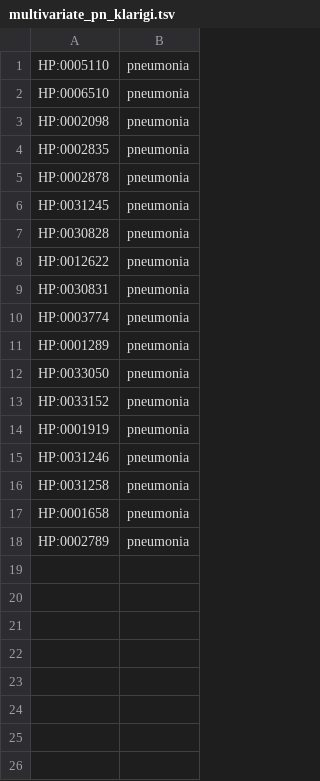
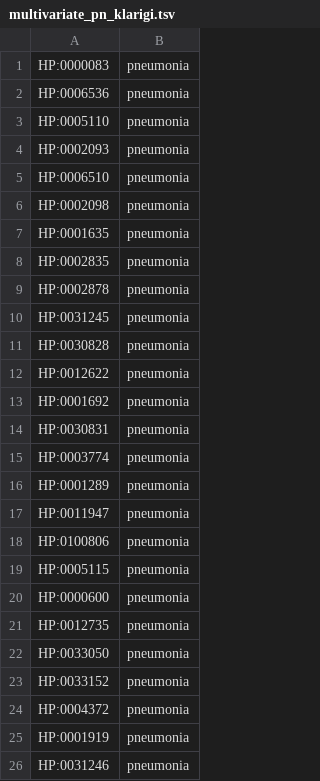
Before and after one commit to reality/klarigi_paper, a TSV file: mimic_eval/data/associations/multivariate_pn_klarigi.tsv, drawn as a sheet.

```diff
--- a/mimic_eval/data/associations/multivariate_pn_klarigi.tsv
+++ b/mimic_eval/data/associations/multivariate_pn_klarigi.tsv
@@ -1,4 +1,8 @@
+HP:0000083	pneumonia
+HP:0006536	pneumonia
 HP:0005110	pneumonia
+HP:0002093	pneumonia
 HP:0006510	pneumonia
 HP:0002098	pneumonia
+HP:0001635	pneumonia
 HP:0002835	pneumonia
@@ -8,2 +12,3 @@ HP:0030828	pneumonia
 HP:0012622	pneumonia
+HP:0001692	pneumonia
 HP:0030831	pneumonia
@@ -11,8 +16,11 @@ HP:0003774	pneumonia
 HP:0001289	pneumonia
+HP:0011947	pneumonia
+HP:0100806	pneumonia
+HP:0005115	pneumonia
+HP:0000600	pneumonia
+HP:0012735	pneumonia
 HP:0033050	pneumonia
 HP:0033152	pneumonia
+HP:0004372	pneumonia
 HP:0001919	pneumonia
 HP:0031246	pneumonia
-HP:0031258	pneumonia
-HP:0001658	pneumonia
-HP:0002789	pneumonia
```
Also changed, not shown: mimic_eval/data/associations/multivariate_pe_klarigi.tsv, 6 other files.
